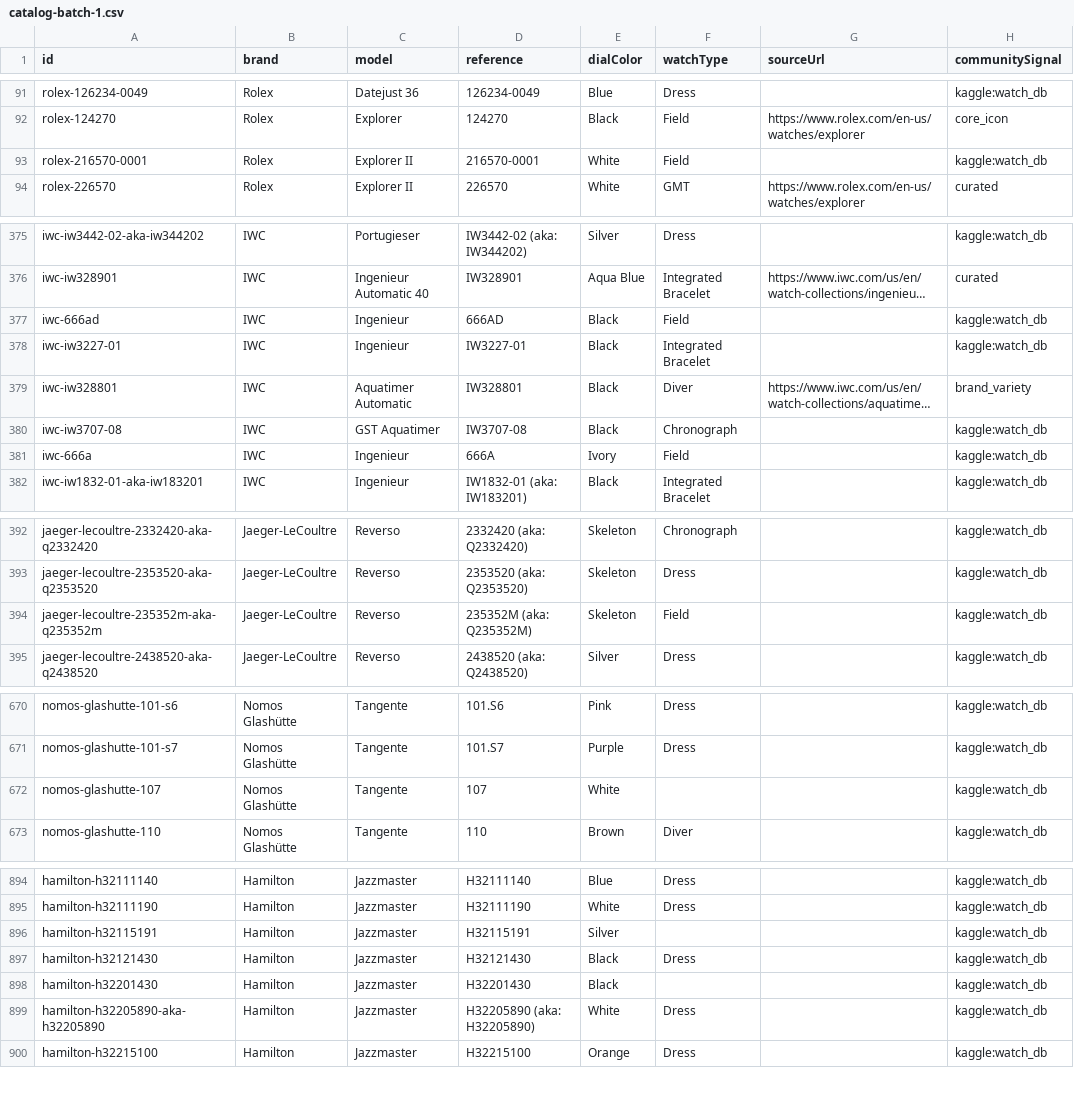
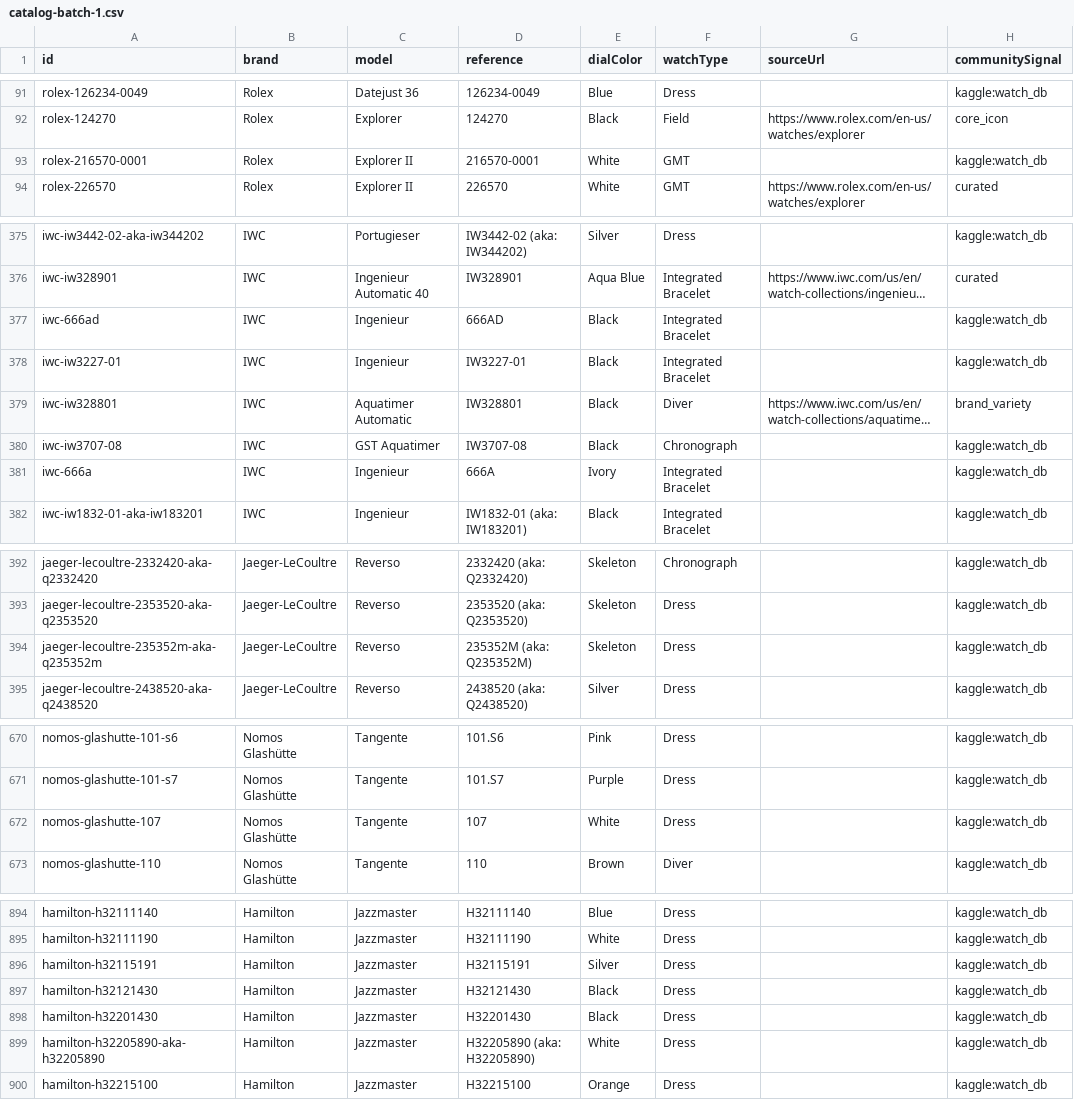
Before and after one commit to cappadonna06/virtualwatchbox, a CSV file: data/catalog-batch-1.csv, drawn as a sheet; only a part is shown, gaps mark what is left out; long unchanged cells end in …; the diff covers the shown part only; the diff names each change by its address in the sheet, - before the commit and + after, or states it on an @@ line.

```diff
--- a/data/catalog-batch-1.csv
+++ b/data/catalog-batch-1.csv
-F93 (watchType): Field
+F93 (watchType): GMT
-F377 (watchType): Field
+F377 (watchType): Integrated Bracelet
-F381 (watchType): Field
+F381 (watchType): Integrated Bracelet
-F394 (watchType): Field
+F394 (watchType): Dress
-F672 (watchType): (empty)
+F672 (watchType): Dress
-F896 (watchType): (empty)
+F896 (watchType): Dress
-F898 (watchType): (empty)
+F898 (watchType): Dress
```
Also changed, not shown: 33 edited cells elsewhere in this file, data/catalog-seed-tier2.csv, 5 other files.
